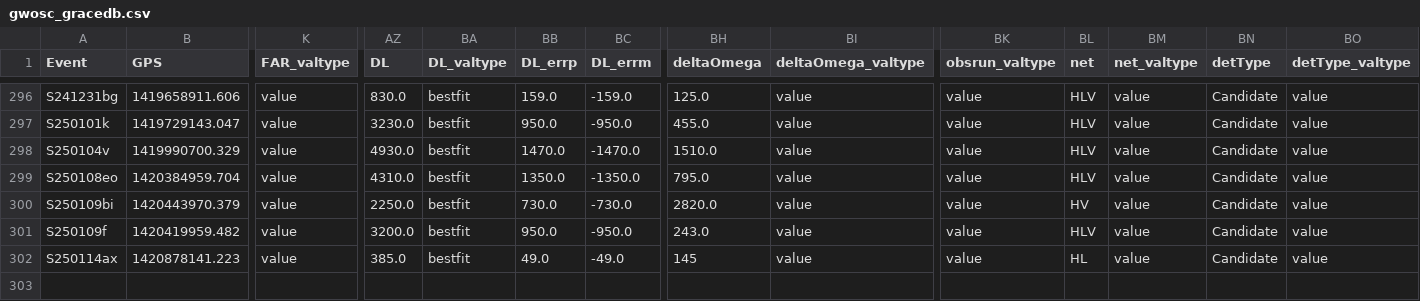
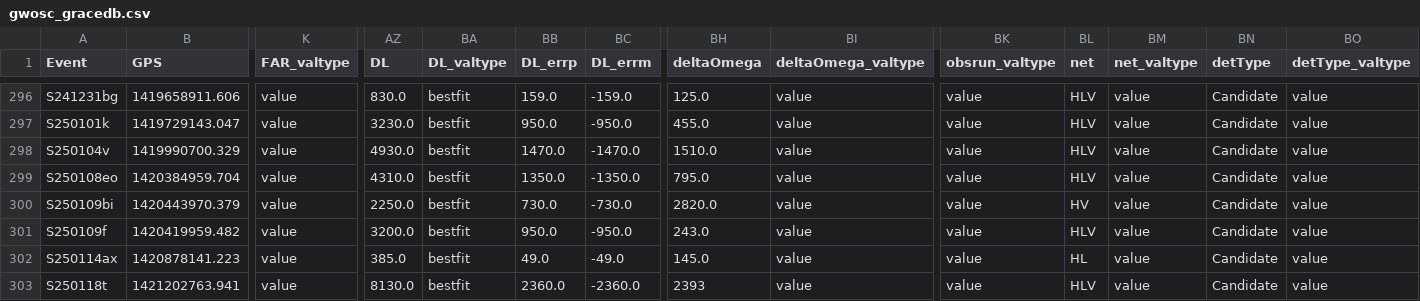
Before and after one commit to cardiffgravity/gwcat-data, a CSV file: docs/data/gwosc_gracedb.csv, drawn as a sheet; only a part is shown, gaps mark what is left out; rows hold the shown columns only; the diff names each change by its address in the sheet, - before the commit and + after, or states it on an @@ line.

```diff
--- a/docs/data/gwosc_gracedb.csv
+++ b/docs/data/gwosc_gracedb.csv
-BH302 (deltaOmega): 145
+BH302 (deltaOmega): 145.0
+row 303: S250118t | 1421202763.941 | value | 8130.0 | bestfit | 2360.0 | -2360.0 | 2393 | value | value | HLV | value | Candidate | value
```
Also changed, not shown: docs/data/links.csv, 11 other files.
